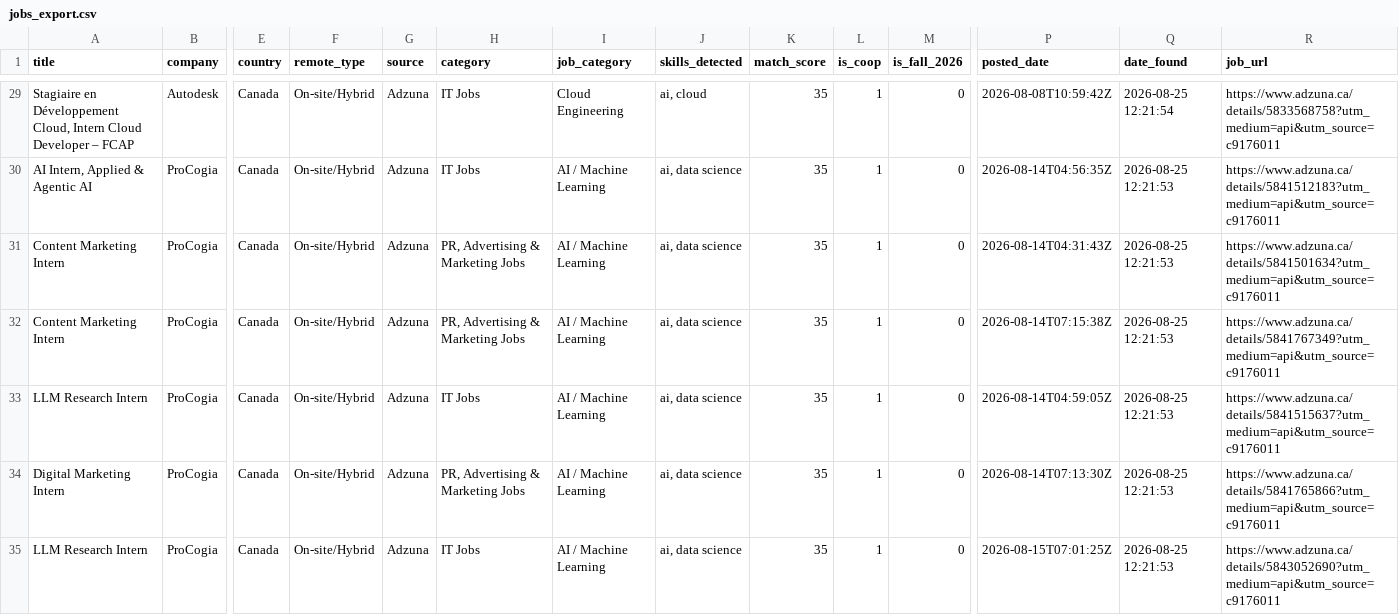
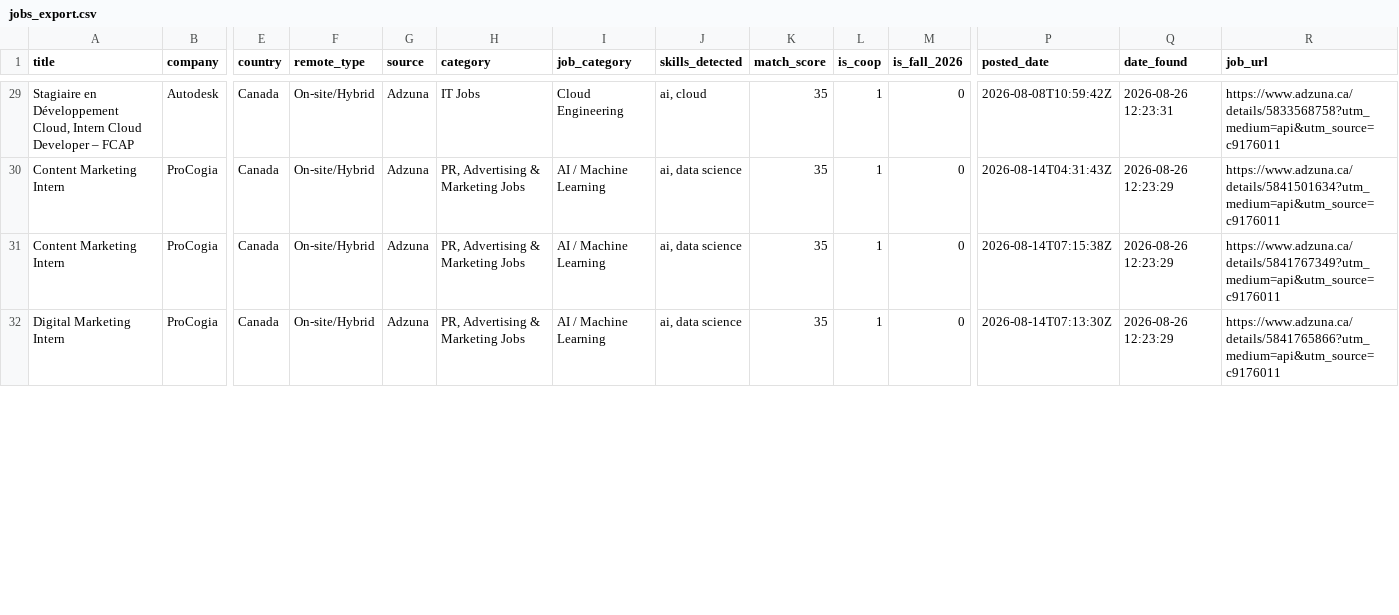
Before and after one commit to claraashraf24/coop-radar-ai, a CSV file: data/exports/jobs_export.csv, drawn as a sheet; only a part is shown, gaps mark what is left out; removed rows and columns are numbered as before the commit, all else as after; rows hold the shown columns only; the diff covers the shown part only; the diff names each change by its address in the sheet, - before the commit and + after, or states it on an @@ line.

```diff
--- a/data/exports/jobs_export.csv
+++ b/data/exports/jobs_export.csv
-Q29 (date_found): 2026-08-25 12:21:54
+Q29 (date_found): 2026-08-26 12:23:31
-row 30: AI Intern, Applied & Agentic AI | ProCogia | Canada | On-site/Hybrid | Adzuna | IT Jobs | AI / Machine Learning | ai, data science | 35 | 1 | 0 | 2026-08-14T04:56:35Z | 2026-08-25 12:21:53 | https://www.adzuna.ca/details/5841512183?utm_medium=api&utm_source=c9176011
-Q30:Q31 (date_found): 2026-08-25 12:21:53
+Q30:Q31 (date_found): 2026-08-26 12:23:29
-row 33: LLM Research Intern | ProCogia | Canada | On-site/Hybrid | Adzuna | IT Jobs | AI / Machine Learning | ai, data science | 35 | 1 | 0 | 2026-08-14T04:59:05Z | 2026-08-25 12:21:53 | https://www.adzuna.ca/details/5841515637?utm_medium=api&utm_source=c9176011
-Q32 (date_found): 2026-08-25 12:21:53
+Q32 (date_found): 2026-08-26 12:23:29
-row 35: LLM Research Intern | ProCogia | Canada | On-site/Hybrid | Adzuna | IT Jobs | AI / Machine Learning | ai, data science | 35 | 1 | 0 | 2026-08-15T07:01:25Z | 2026-08-25 12:21:53 | https://www.adzuna.ca/details/5843052690?utm_medium=api&utm_source=c9176011
```
Also changed, not shown: 2 added rows, 4 removed rows and 42 edited cells elsewhere in this file.
